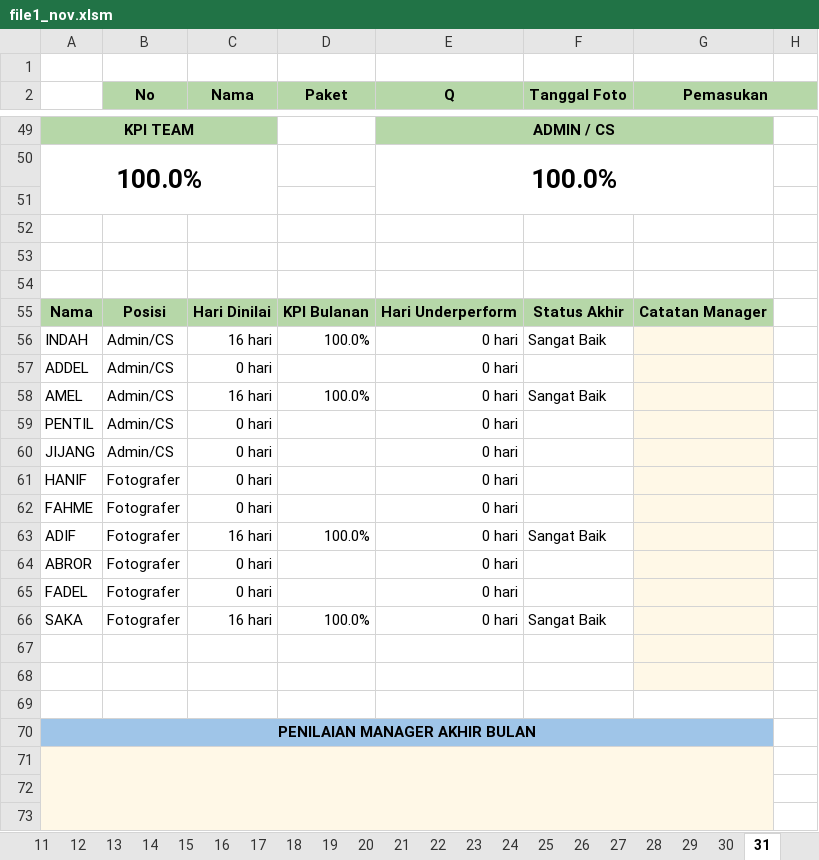
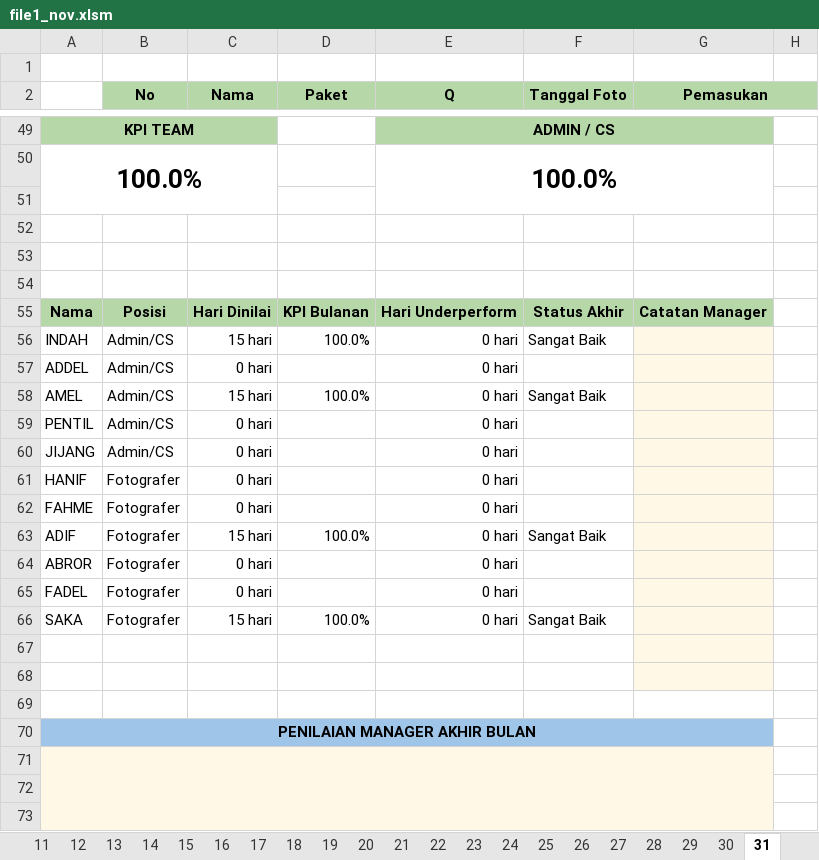
Before and after one commit to whynunuu/FoxeStudio, an Excel workbook: file1_nov.xlsm, sheet 31, drawn as a sheet; only a part is shown, gaps mark what is left out; values as stored, in another font and other column widths than the file's, no borders; charts and pictures and conditional formats not drawn; the diff names each change by its address in the sheet, - before the commit and + after, or states it on an @@ line.

```diff
--- a/file1_nov.xlsm (sheet 31)
+++ b/file1_nov.xlsm (sheet 31)
-C56 (Nama): 16 hari
+C56 (Nama): 15 hari
-C58 (Nama): 16 hari
+C58 (Nama): 15 hari
-C63 (Nama): 16 hari
+C63 (Nama): 15 hari
-C66 (Nama): 16 hari
+C66 (Nama): 15 hari
```
Also changed, not shown: sheet 17, sheet Resume Karyawan KPI, charts or pictures, file2.xlsx, file2_nov.xlsx, 6 other files.
